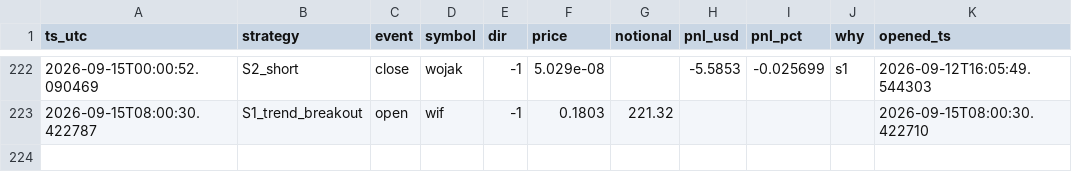
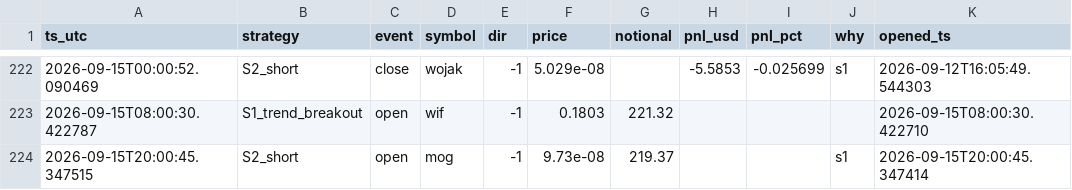
Before and after one commit to cecily626-crypto/claude-trading-bot-v1, a CSV file: shadow_trades.csv, drawn as a sheet; only a part is shown, gaps mark what is left out; the diff names each change by its address in the sheet, - before the commit and + after, or states it on an @@ line.

```diff
--- a/shadow_trades.csv
+++ b/shadow_trades.csv
+row 224: 2026-09-15T20:00:45.347515 | S2_short | open | mog | -1 | 9.73e-08 | 219.37 |  |  | s1 | 2026-09-15T20:00:45.347414
```
Also changed, not shown: 4 other files.
